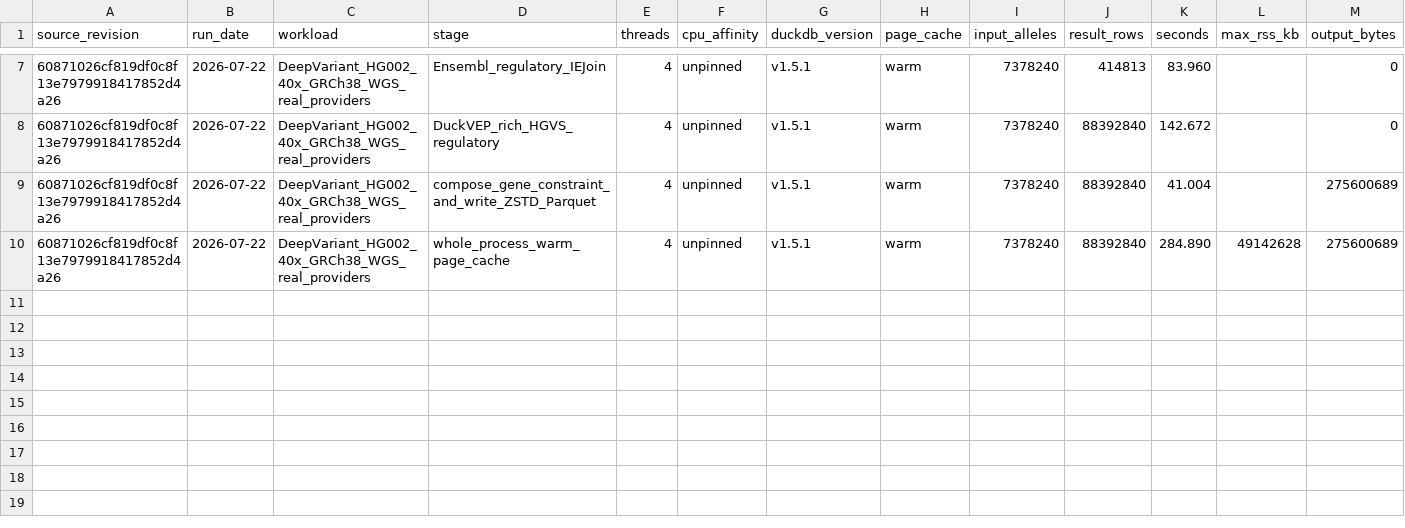
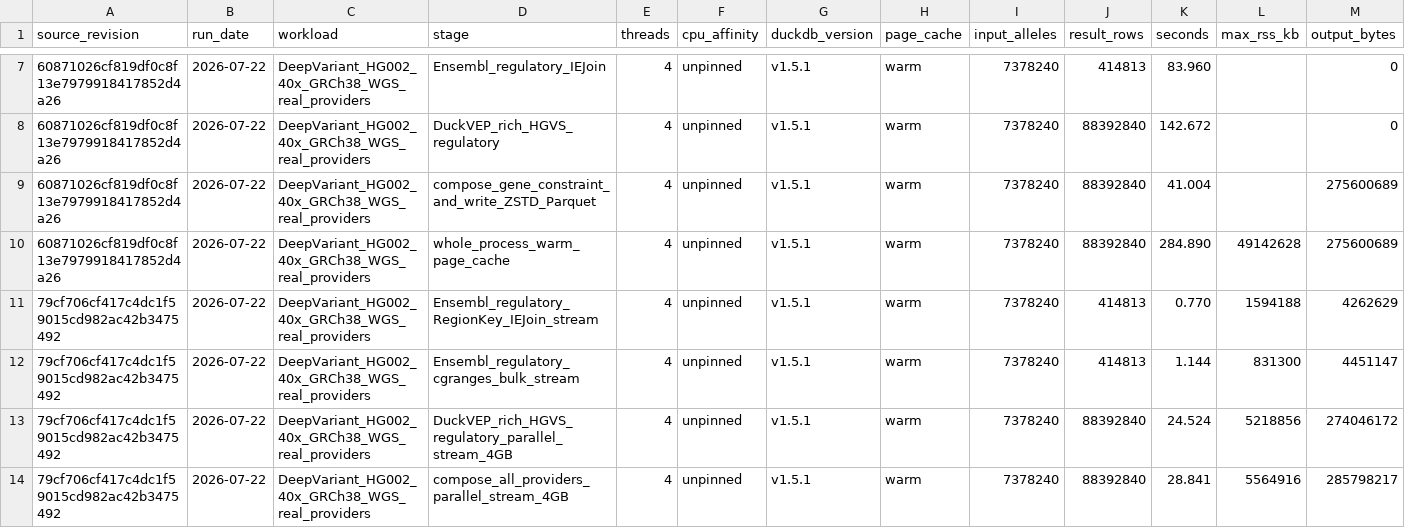
Before and after one commit to RGenomicsETL/duckhts, a CSV file: benchmarks/data/duckvep_human_annotation.csv, drawn as a sheet; only a part is shown, gaps mark what is left out; the diff names each change by its address in the sheet, - before the commit and + after, or states it on an @@ line.

Commit message:
Bound whole-genome DuckVEP composition

```diff
--- a/benchmarks/data/duckvep_human_annotation.csv
+++ b/benchmarks/data/duckvep_human_annotation.csv
+row 11: 79cf706cf417c4dc1f59015cd982ac42b3475492 | 2026-07-22 | DeepVariant_HG002_40x_GRCh38_WGS_real_providers | Ensembl_regulatory_RegionKey_IEJoin_stream | 4 | unpinned | v1.5.1 | warm | 7378240 | 414813 | 0.770 | 1594188 | 4262629
+row 12: 79cf706cf417c4dc1f59015cd982ac42b3475492 | 2026-07-22 | DeepVariant_HG002_40x_GRCh38_WGS_real_providers | Ensembl_regulatory_cgranges_bulk_stream | 4 | unpinned | v1.5.1 | warm | 7378240 | 414813 | 1.144 | 831300 | 4451147
+row 13: 79cf706cf417c4dc1f59015cd982ac42b3475492 | 2026-07-22 | DeepVariant_HG002_40x_GRCh38_WGS_real_providers | DuckVEP_rich_HGVS_regulatory_parallel_stream_4GB | 4 | unpinned | v1.5.1 | warm | 7378240 | 88392840 | 24.524 | 5218856 | 274046172
+row 14: 79cf706cf417c4dc1f59015cd982ac42b3475492 | 2026-07-22 | DeepVariant_HG002_40x_GRCh38_WGS_real_providers | compose_all_providers_parallel_stream_4GB | 4 | unpinned | v1.5.1 | warm | 7378240 | 88392840 | 28.841 | 5564916 | 285798217
```
Also changed, not shown: 8 other files.
